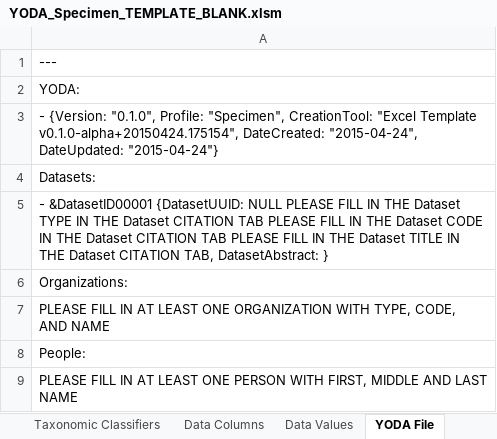
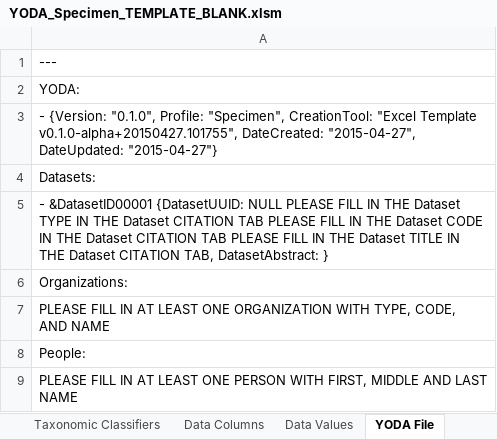
Before and after one commit to ODM2/YODA-File, an Excel workbook: ExcelTemplates/Prototypes/YODA_Specimen_TEMPLATE_BLANK.xlsm, sheet YODA File, drawn as a sheet; only a part is shown; values as stored, in another font and other column widths than the file's, no borders; conditional formats not drawn; the diff names each change by its address in the sheet, - before the commit and + after, or states it on an @@ line.

```diff
--- a/ExcelTemplates/Prototypes/YODA_Specimen_TEMPLATE_BLANK.xlsm (sheet YODA File)
+++ b/ExcelTemplates/Prototypes/YODA_Specimen_TEMPLATE_BLANK.xlsm (sheet YODA File)
-A3: …"Excel Template v0.1.0-alpha+20150424.175154", DateCreated: "2015-04-24", DateUpdated: "2015-04-24"}
+A3: …"Excel Template v0.1.0-alpha+20150427.101755", DateCreated: "2015-04-27", DateUpdated: "2015-04-27"}
```
Also changed, not shown: sheet Instructions, ExcelTemplates/Prototypes/YODA_Specimen_TEMPLATE_WORKING.xlsm.
